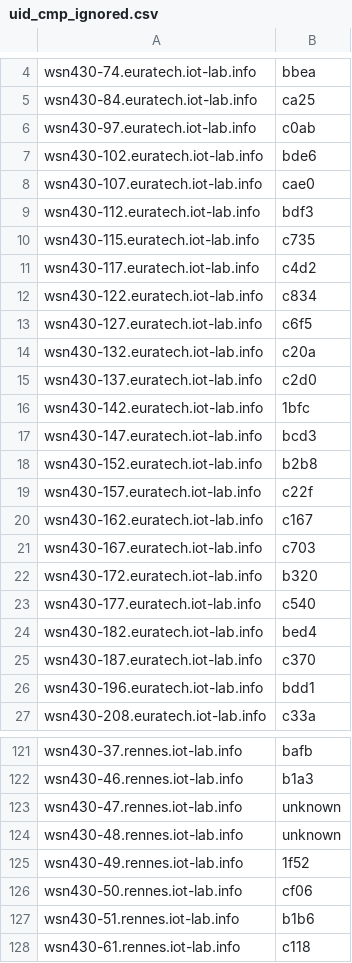
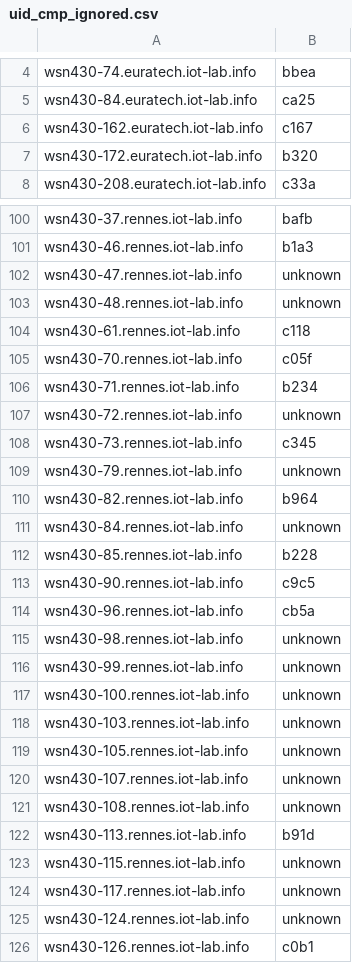
Before and after one commit to iot-lab/iot-lab, a CSV file: tools_and_scripts/platform_uids_scripts/uid_cmp_ignored.csv, drawn as a sheet; only a part is shown, gaps mark what is left out; the shorter side is filled out with more unchanged rows; the diff covers the shown part only; the diff names each change by its address in the sheet, - before the commit and + after, or states it on an @@ line.

Commit message:
Re-run also on euratech nodes

```diff
--- a/tools_and_scripts/platform_uids_scripts/uid_cmp_ignored.csv
+++ b/tools_and_scripts/platform_uids_scripts/uid_cmp_ignored.csv
-row 6: wsn430-97.euratech.iot-lab.info | c0ab
-row 7: wsn430-102.euratech.iot-lab.info | bde6
-row 8: wsn430-107.euratech.iot-lab.info | cae0
-row 9: wsn430-112.euratech.iot-lab.info | bdf3
-row 10: wsn430-115.euratech.iot-lab.info | c735
-row 11: wsn430-117.euratech.iot-lab.info | c4d2
-row 12: wsn430-122.euratech.iot-lab.info | c834
-row 13: wsn430-127.euratech.iot-lab.info | c6f5
-row 14: wsn430-132.euratech.iot-lab.info | c20a
-row 15: wsn430-137.euratech.iot-lab.info | c2d0
-row 16: wsn430-142.euratech.iot-lab.info | 1bfc
-row 17: wsn430-147.euratech.iot-lab.info | bcd3
-row 18: wsn430-152.euratech.iot-lab.info | b2b8
-row 19: wsn430-157.euratech.iot-lab.info | c22f
-row 21: wsn430-167.euratech.iot-lab.info | c703
-row 23: wsn430-177.euratech.iot-lab.info | c540
-row 24: wsn430-182.euratech.iot-lab.info | bed4
-row 25: wsn430-187.euratech.iot-lab.info | c370
-row 26: wsn430-196.euratech.iot-lab.info | bdd1
-row 125: wsn430-49.rennes.iot-lab.info | 1f52
-row 126: wsn430-50.rennes.iot-lab.info | cf06
-row 127: wsn430-51.rennes.iot-lab.info | b1b6
```
Also changed, not shown: 2 removed rows elsewhere in this file, tools_and_scripts/platform_uids_scripts/uid_cmp_ko.csv, tools_and_scripts/platform_uids_scripts/uid_cmp_ok.csv, 3 other files.
